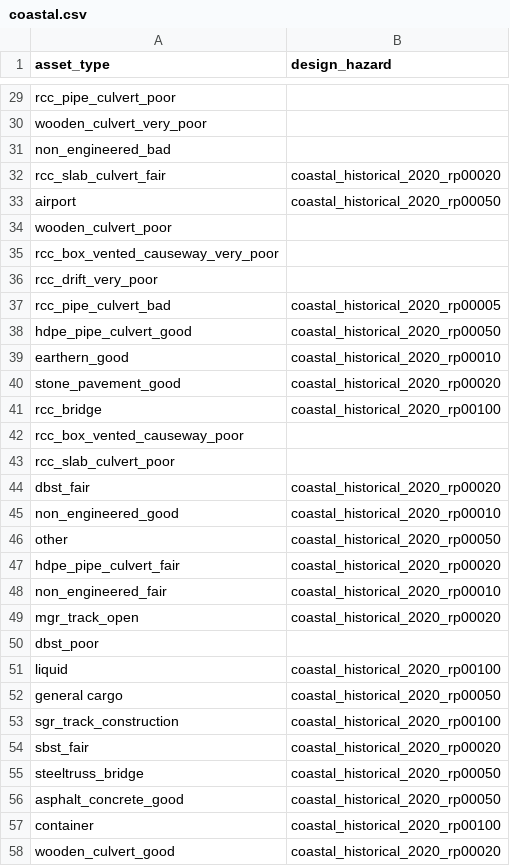
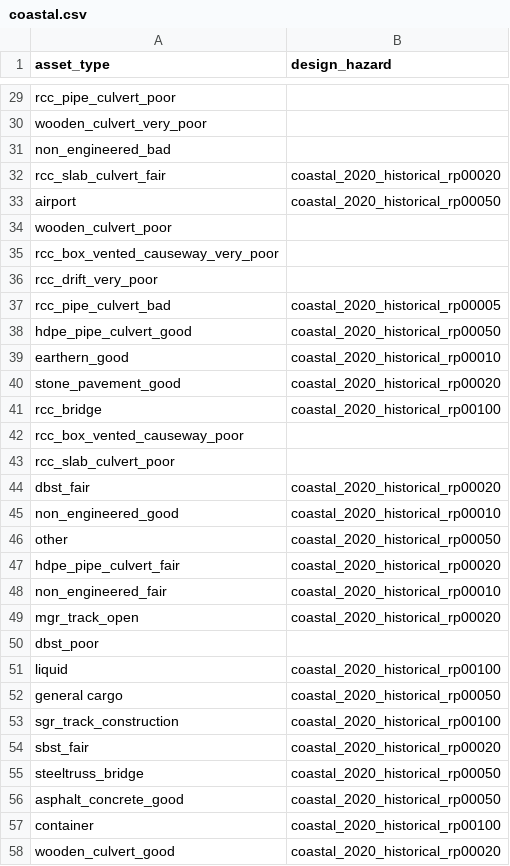
Before and after one commit to alisonpeard/oia-tanzania-2025, a CSV file: config/design_standards/coastal.csv, drawn as a sheet; only a part is shown, gaps mark what is left out; the diff covers the shown part only.

```diff
--- a/config/design_standards/coastal.csv
+++ b/config/design_standards/coastal.csv
@@ -31,4 +31,4 @@ wooden_culvert_very_poor,
 non_engineered_bad,
-rcc_slab_culvert_fair,coastal_historical_2020_rp00020
-airport,coastal_historical_2020_rp00050
+rcc_slab_culvert_fair,coastal_2020_historical_rp00020
+airport,coastal_2020_historical_rp00050
 wooden_culvert_poor,
@@ -36,23 +36,23 @@ rcc_box_vented_causeway_very_poor,
 rcc_drift_very_poor,
-rcc_pipe_culvert_bad,coastal_historical_2020_rp00005
-hdpe_pipe_culvert_good,coastal_historical_2020_rp00050
-earthern_good,coastal_historical_2020_rp00010
-stone_pavement_good,coastal_historical_2020_rp00020
-rcc_bridge,coastal_historical_2020_rp00100
+rcc_pipe_culvert_bad,coastal_2020_historical_rp00005
+hdpe_pipe_culvert_good,coastal_2020_historical_rp00050
+earthern_good,coastal_2020_historical_rp00010
+stone_pavement_good,coastal_2020_historical_rp00020
+rcc_bridge,coastal_2020_historical_rp00100
 rcc_box_vented_causeway_poor,
 rcc_slab_culvert_poor,
-dbst_fair,coastal_historical_2020_rp00020
-non_engineered_good,coastal_historical_2020_rp00010
-other,coastal_historical_2020_rp00050
-hdpe_pipe_culvert_fair,coastal_historical_2020_rp00020
-non_engineered_fair,coastal_historical_2020_rp00010
-mgr_track_open,coastal_historical_2020_rp00020
+dbst_fair,coastal_2020_historical_rp00020
+non_engineered_good,coastal_2020_historical_rp00010
+other,coastal_2020_historical_rp00050
+hdpe_pipe_culvert_fair,coastal_2020_historical_rp00020
+non_engineered_fair,coastal_2020_historical_rp00010
+mgr_track_open,coastal_2020_historical_rp00020
 dbst_poor,
-liquid,coastal_historical_2020_rp00100
-general cargo,coastal_historical_2020_rp00050
-sgr_track_construction,coastal_historical_2020_rp00100
-sbst_fair,coastal_historical_2020_rp00020
-steeltruss_bridge,coastal_historical_2020_rp00050
-asphalt_concrete_good,coastal_historical_2020_rp00050
-container,coastal_historical_2020_rp00100
-wooden_culvert_good,coastal_historical_2020_rp00020
+liquid,coastal_2020_historical_rp00100
+general cargo,coastal_2020_historical_rp00050
+sgr_track_construction,coastal_2020_historical_rp00100
+sbst_fair,coastal_2020_historical_rp00020
+steeltruss_bridge,coastal_2020_historical_rp00050
+asphalt_concrete_good,coastal_2020_historical_rp00050
+container,coastal_2020_historical_rp00100
+wooden_culvert_good,coastal_2020_historical_rp00020
```
Also changed, not shown: 44 edited cells elsewhere in this file, config/design_standards/fluvial.csv, config/design_standards/pluvial.csv, 16 other files.
